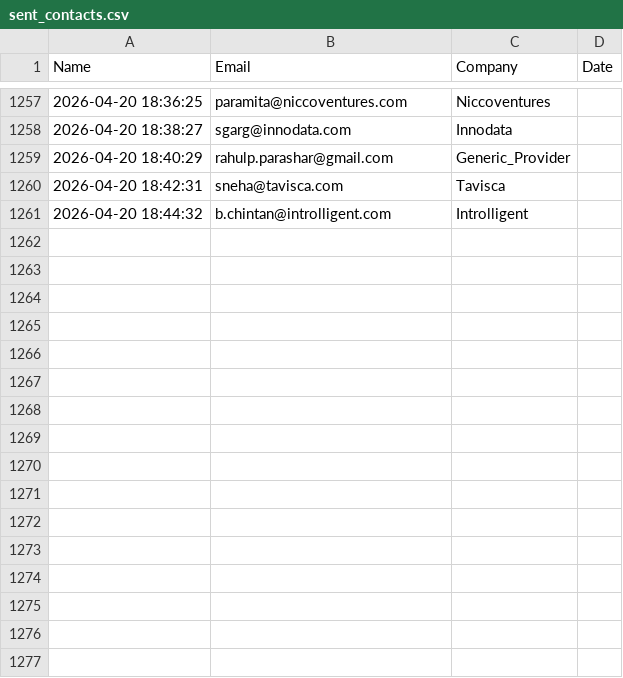
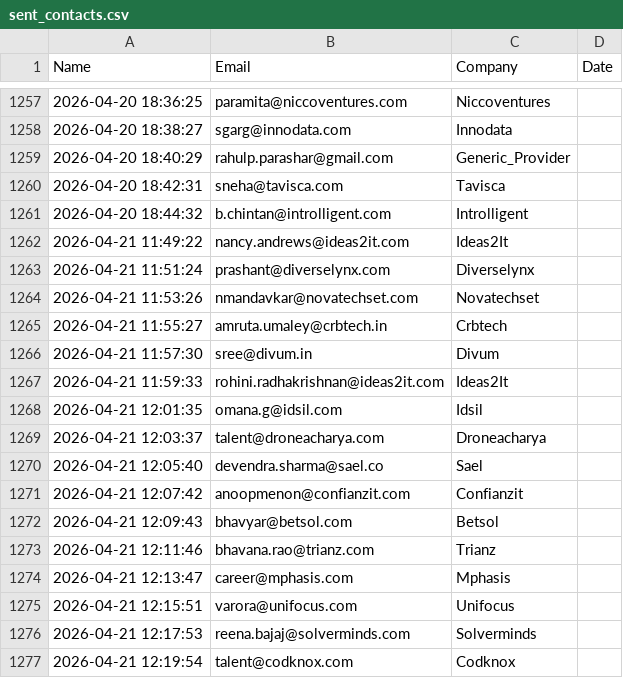
Before and after one commit to khushimalik3122/email-automation, a CSV file: sent_contacts.csv, drawn as a sheet; only a part is shown, gaps mark what is left out; the diff names each change by its address in the sheet, - before the commit and + after, or states it on an @@ line.

```diff
--- a/sent_contacts.csv
+++ b/sent_contacts.csv
+row 1262: 2026-04-21 11:49:22 | nancy.andrews@ideas2it.com | Ideas2It
+row 1263: 2026-04-21 11:51:24 | prashant@diverselynx.com | Diverselynx
+row 1264: 2026-04-21 11:53:26 | nmandavkar@novatechset.com | Novatechset
+row 1265: 2026-04-21 11:55:27 | amruta.umaley@crbtech.in | Crbtech
+row 1266: 2026-04-21 11:57:30 | sree@divum.in | Divum
+row 1267: 2026-04-21 11:59:33 | rohini.radhakrishnan@ideas2it.com | Ideas2It
+row 1268: 2026-04-21 12:01:35 | omana.g@idsil.com | Idsil
+row 1269: 2026-04-21 12:03:37 | talent@droneacharya.com | Droneacharya
+row 1270: 2026-04-21 12:05:40 | devendra.sharma@sael.co | Sael
+row 1271: 2026-04-21 12:07:42 | anoopmenon@confianzit.com | Confianzit
+row 1272: 2026-04-21 12:09:43 | bhavyar@betsol.com | Betsol
+row 1273: 2026-04-21 12:11:46 | bhavana.rao@trianz.com | Trianz
+row 1274: 2026-04-21 12:13:47 | career@mphasis.com | Mphasis
+row 1275: 2026-04-21 12:15:51 | varora@unifocus.com | Unifocus
+row 1276: 2026-04-21 12:17:53 | reena.bajaj@solverminds.com | Solverminds
+row 1277: 2026-04-21 12:19:54 | talent@codknox.com | Codknox
```
Also changed, not shown: 1 other file.
